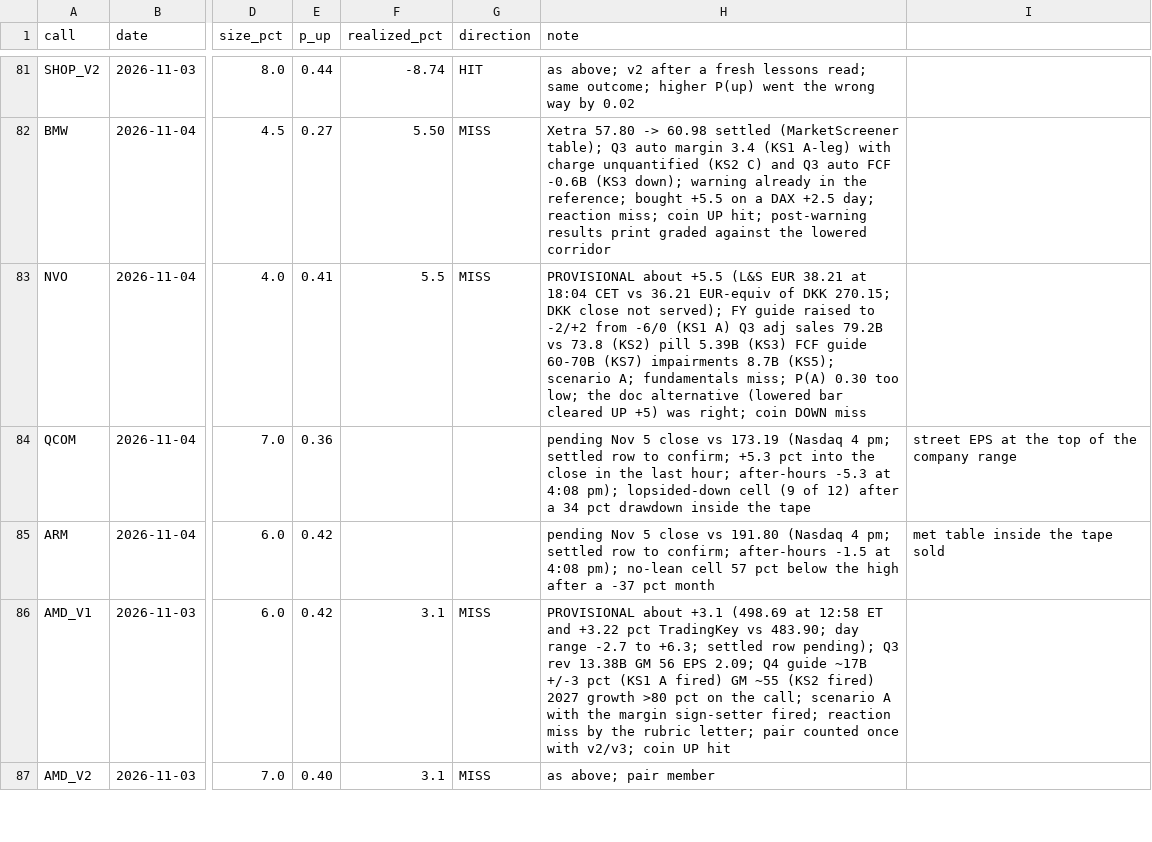
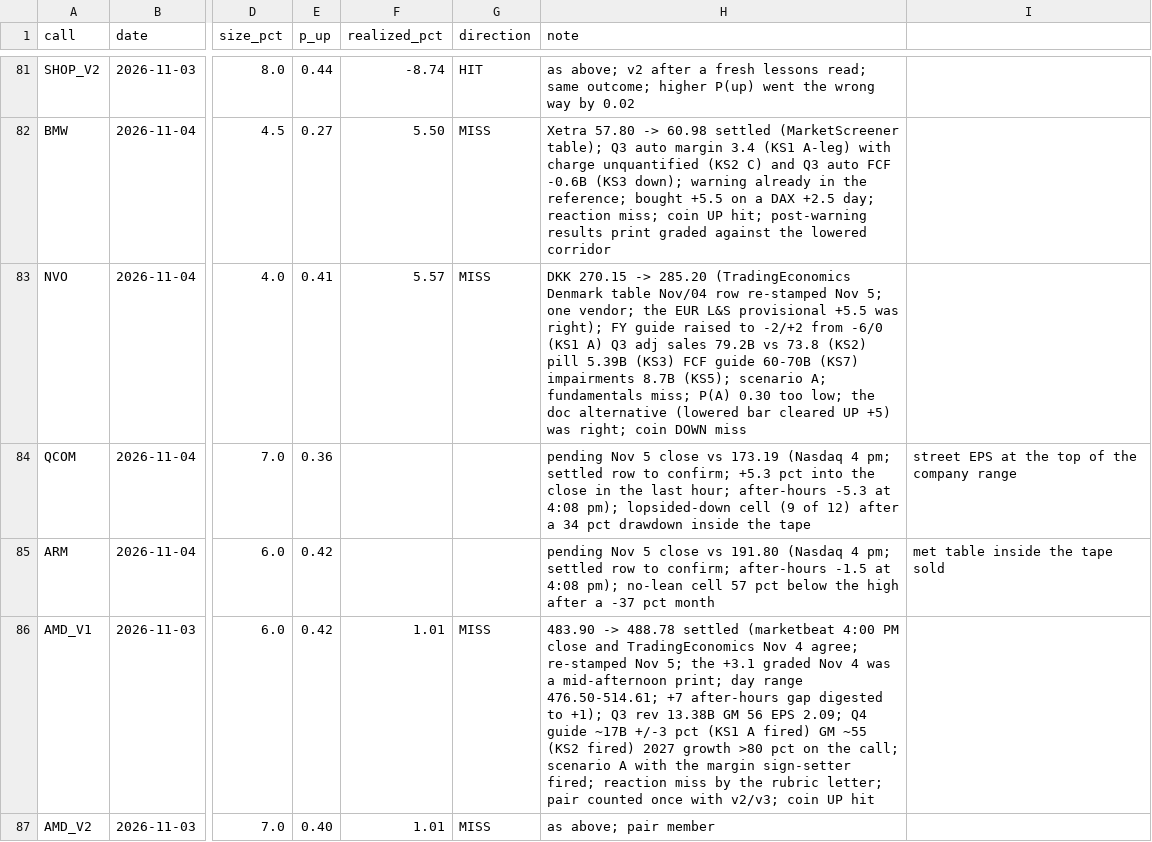
Before and after one commit to buggatidealership/Freedom, a CSV file: docs/adhoc_calls/CALIBRATION.csv, drawn as a sheet; only a part is shown, gaps mark what is left out; the diff covers the shown part only; the diff names each change by its address in the sheet, - before the commit and + after, or states it on an @@ line.

```diff
--- a/docs/adhoc_calls/CALIBRATION.csv
+++ b/docs/adhoc_calls/CALIBRATION.csv
-F83 (realized_pct): 5.5
+F83 (realized_pct): 5.57
-H83 (note): PROVISIONAL about +5.5 (L&S EUR 38.21 at 18:04 CET vs 36.21 EUR-equiv of DKK 270.15; DKK close not served); FY guide…
+H83 (note): DKK 270.15 -> 285.20 (TradingEconomics Denmark table Nov/04 row re-stamped Nov 5; one vendor; the EUR L&S provisional +5.5 was right); FY guide…
-F86:F87 (realized_pct): 3.1
+F86:F87 (realized_pct): 1.01
-H86 (note): PROVISIONAL about +3.1 (498.69 at 12:58 ET and +3.22 pct TradingKey vs 483.90; day range -2.7 to +6.3; settled row pending); Q3 rev…
+H86 (note): 483.90 -> 488.78 settled (marketbeat 4:00 PM close and TradingEconomics Nov 4 agree; re-stamped Nov 5; the +3.1 graded Nov 4 was a mid-afternoon print; day range 476.50-514.61; +7 after-hours gap digested to +1); Q3 rev…
```
Also changed, not shown: 10 edited cells elsewhere in this file, 12 other files.
